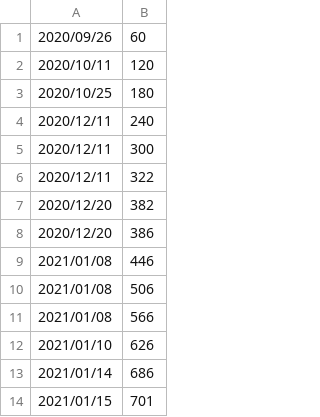
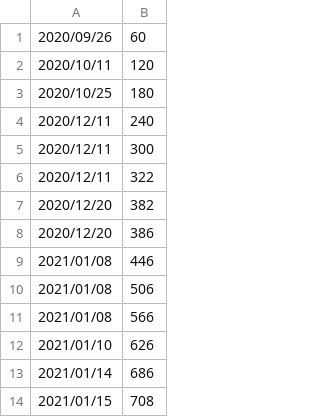
Before and after one commit to sozysozbot/hexecontastich, a TSV file: progress.tsv, drawn as a sheet.

```diff
--- a/progress.tsv
+++ b/progress.tsv
@@ -13,2 +13,2 @@
 2021/01/14	686
-2021/01/15	701
+2021/01/15	708
```
Also changed, not shown: 4 other files.
